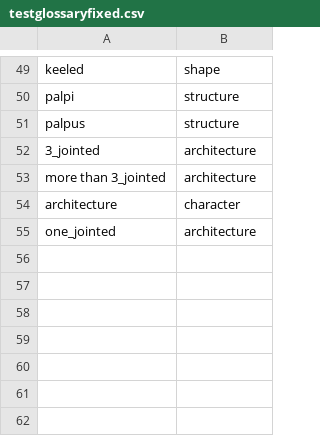
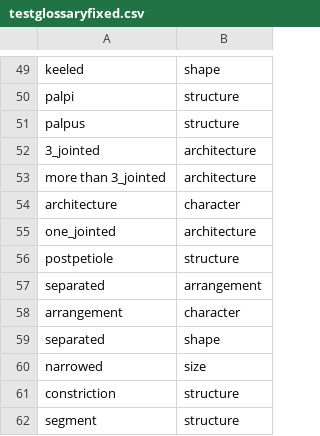
Before and after one commit to biosemantics/testcases, a CSV file: testglossaryfixed.csv, drawn as a sheet; only a part is shown, gaps mark what is left out.

Commit message:
Submit testglossaryfixed.csv to testcases folder

```diff
--- a/testglossaryfixed.csv
+++ b/testglossaryfixed.csv
@@ -55 +55,8 @@ architecture,character
 one_jointed,architecture
+postpetiole,structure
+separated,arrangement
+arrangement,character
+separated,shape
+narrowed,size
+constriction,structure
+segment,structure
```
